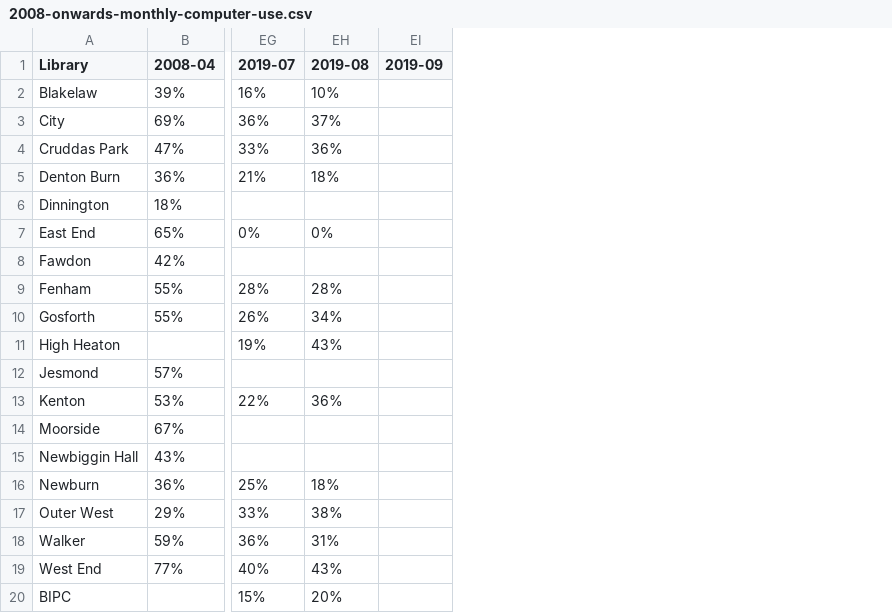
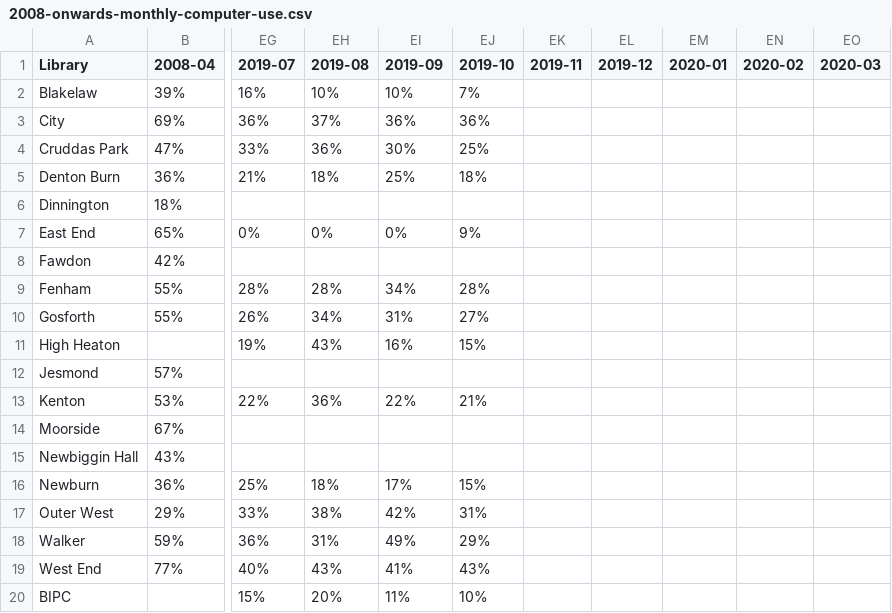
Before and after one commit to ToonLibraries/library-open-data, a CSV file: computer-usage/2008-onwards-monthly-computer-use.csv, drawn as a sheet; only a part is shown, gaps mark what is left out; the diff names each change by its address in the sheet, - before the commit and + after, or states it on an @@ line.

Commit message:
October 2019 update

```diff
--- a/computer-usage/2008-onwards-monthly-computer-use.csv
+++ b/computer-usage/2008-onwards-monthly-computer-use.csv
+column EJ (2019-10), rows 2-20: 7% | 36% | 25% | 18% |  | 9% |  | 28% | 27% | 15% |  | 21% |  |  | 15% | 31% | 29% | 43% | 10%
+column EK (2019-11), empty
+column EL (2019-12), empty
+column EM (2020-01), empty
+column EN (2020-02), empty
+column EO (2020-03), empty
-EI2 (2019-09): (empty)
+EI2 (2019-09): 10%
-EI3 (2019-09): (empty)
+EI3 (2019-09): 36%
-EI4 (2019-09): (empty)
+EI4 (2019-09): 30%
-EI5 (2019-09): (empty)
+EI5 (2019-09): 25%
-EI7 (2019-09): (empty)
+EI7 (2019-09): 0%
-EI9 (2019-09): (empty)
+EI9 (2019-09): 34%
-EI10 (2019-09): (empty)
+EI10 (2019-09): 31%
-EI11 (2019-09): (empty)
+EI11 (2019-09): 16%
-EI13 (2019-09): (empty)
+EI13 (2019-09): 22%
-EI16 (2019-09): (empty)
+EI16 (2019-09): 17%
-EI17 (2019-09): (empty)
+EI17 (2019-09): 42%
-EI18 (2019-09): (empty)
+EI18 (2019-09): 49%
-EI19 (2019-09): (empty)
+EI19 (2019-09): 41%
-EI20 (2019-09): (empty)
+EI20 (2019-09): 11%
```
